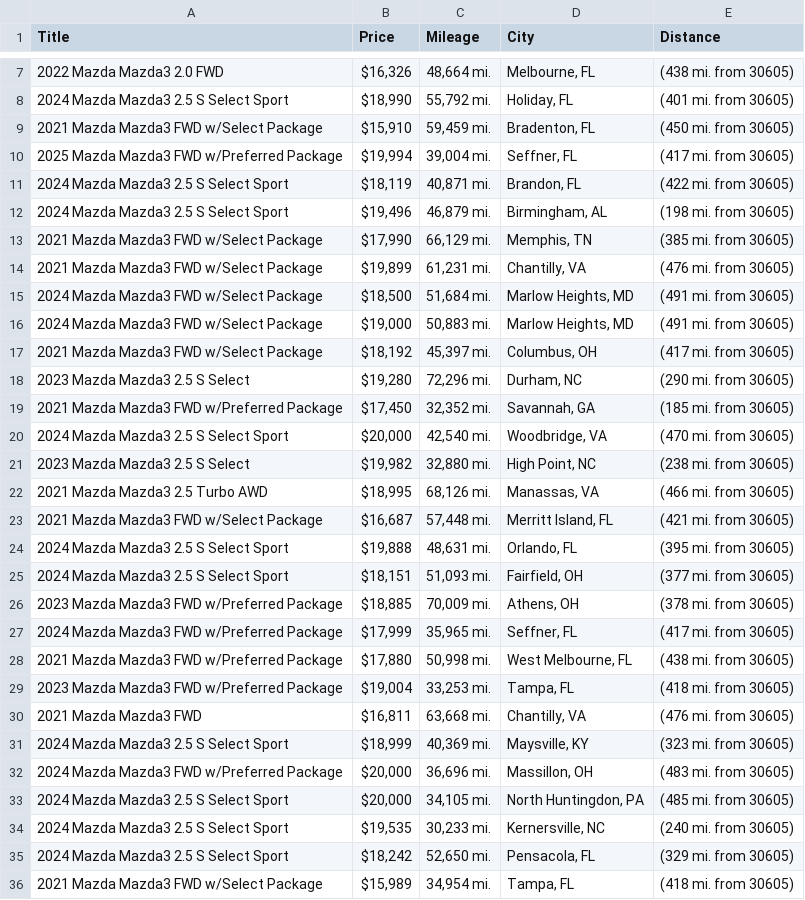
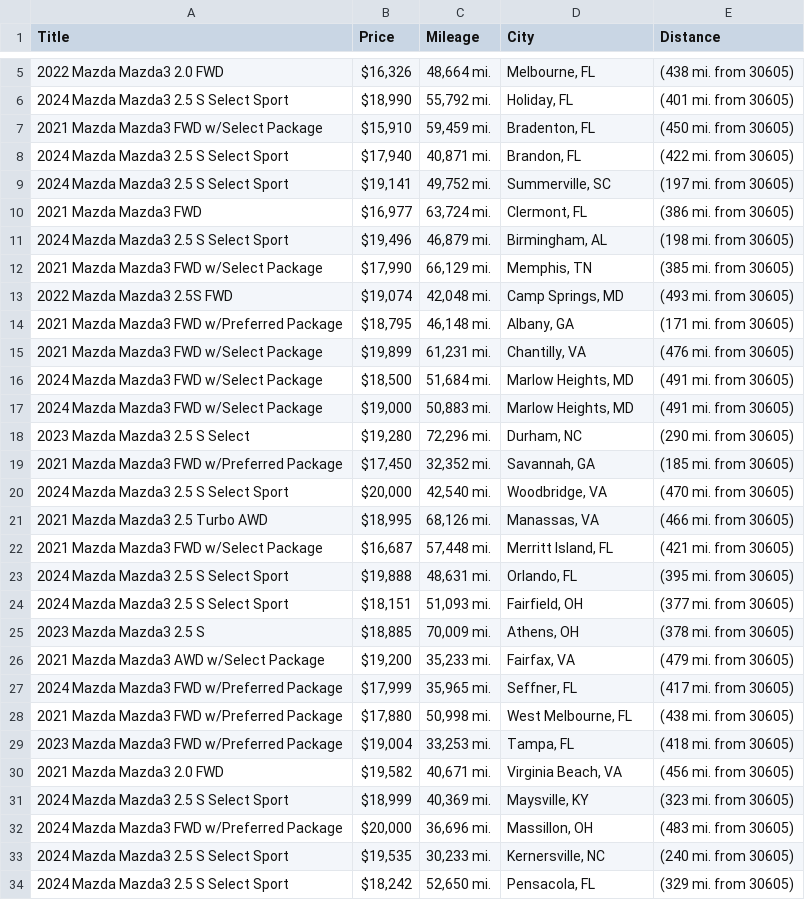
Before and after one commit to jwd0526/go-practice, a CSV file: listings.csv, drawn as a sheet; only a part is shown, gaps mark what is left out; the shorter side is filled out with more unchanged rows; the diff covers the shown part only.

```diff
--- a/listings.csv
+++ b/listings.csv
@@ -9,6 +7,9 @@ Title,Price,Mileage,City,Distance
 2021 Mazda Mazda3 FWD w/Select Package,"$15,910","59,459 mi.","Bradenton, FL",(450 mi. from 30605)
-2025 Mazda Mazda3 FWD w/Preferred Package,"$19,994","39,004 mi.","Seffner, FL",(417 mi. from 30605)
-2024 Mazda Mazda3 2.5 S Select Sport,"$18,119","40,871 mi.","Brandon, FL",(422 mi. from 30605)
+2024 Mazda Mazda3 2.5 S Select Sport,"$17,940","40,871 mi.","Brandon, FL",(422 mi. from 30605)
+2024 Mazda Mazda3 2.5 S Select Sport,"$19,141","49,752 mi.","Summerville, SC",(197 mi. from 30605)
+2021 Mazda Mazda3 FWD,"$16,977","63,724 mi.","Clermont, FL",(386 mi. from 30605)
 2024 Mazda Mazda3 2.5 S Select Sport,"$19,496","46,879 mi.","Birmingham, AL",(198 mi. from 30605)
 2021 Mazda Mazda3 FWD w/Select Package,"$17,990","66,129 mi.","Memphis, TN",(385 mi. from 30605)
+2022 Mazda Mazda3 2.5S FWD,"$19,074","42,048 mi.","Camp Springs, MD",(493 mi. from 30605)
+2021 Mazda Mazda3 FWD w/Preferred Package,"$18,795","46,148 mi.","Albany, GA",(171 mi. from 30605)
 2021 Mazda Mazda3 FWD w/Select Package,"$19,899","61,231 mi.","Chantilly, VA",(476 mi. from 30605)
@@ -16,3 +17,2 @@ Title,Price,Mileage,City,Distance
 2024 Mazda Mazda3 FWD w/Select Package,"$19,000","50,883 mi.","Marlow Heights, MD",(491 mi. from 30605)
-2021 Mazda Mazda3 FWD w/Select Package,"$18,192","45,397 mi.","Columbus, OH",(417 mi. from 30605)
 2023 Mazda Mazda3 2.5 S Select,"$19,280","72,296 mi.","Durham, NC",(290 mi. from 30605)
@@ -20,3 +20,2 @@ Title,Price,Mileage,City,Distance
 2024 Mazda Mazda3 2.5 S Select Sport,"$20,000","42,540 mi.","Woodbridge, VA",(470 mi. from 30605)
-2023 Mazda Mazda3 2.5 S Select,"$19,982","32,880 mi.","High Point, NC",(238 mi. from 30605)
 2021 Mazda Mazda3 2.5 Turbo AWD,"$18,995","68,126 mi.","Manassas, VA",(466 mi. from 30605)
@@ -25,3 +24,4 @@ Title,Price,Mileage,City,Distance
 2024 Mazda Mazda3 2.5 S Select Sport,"$18,151","51,093 mi.","Fairfield, OH",(377 mi. from 30605)
-2023 Mazda Mazda3 FWD w/Preferred Package,"$18,885","70,009 mi.","Athens, OH",(378 mi. from 30605)
+2023 Mazda Mazda3 2.5 S,"$18,885","70,009 mi.","Athens, OH",(378 mi. from 30605)
+2021 Mazda Mazda3 AWD w/Select Package,"$19,200","35,233 mi.","Fairfax, VA",(479 mi. from 30605)
 2024 Mazda Mazda3 FWD w/Preferred Package,"$17,999","35,965 mi.","Seffner, FL",(417 mi. from 30605)
@@ -29,6 +29,5 @@ Title,Price,Mileage,City,Distance
 2023 Mazda Mazda3 FWD w/Preferred Package,"$19,004","33,253 mi.","Tampa, FL",(418 mi. from 30605)
-2021 Mazda Mazda3 FWD,"$16,811","63,668 mi.","Chantilly, VA",(476 mi. from 30605)
+2021 Mazda Mazda3 2.0 FWD,"$19,582","40,671 mi.","Virginia Beach, VA",(456 mi. from 30605)
 2024 Mazda Mazda3 2.5 S Select Sport,"$18,999","40,369 mi.","Maysville, KY",(323 mi. from 30605)
 2024 Mazda Mazda3 FWD w/Preferred Package,"$20,000","36,696 mi.","Massillon, OH",(483 mi. from 30605)
-2024 Mazda Mazda3 2.5 S Select Sport,"$20,000","34,105 mi.","North Huntingdon, PA",(485 mi. from 30605)
 2024 Mazda Mazda3 2.5 S Select Sport,"$19,535","30,233 mi.","Kernersville, NC",(240 mi. from 30605)
```
Also changed, not shown: 10 added rows, 18 removed rows and 1 edited cell elsewhere in this file, 1 other file.
